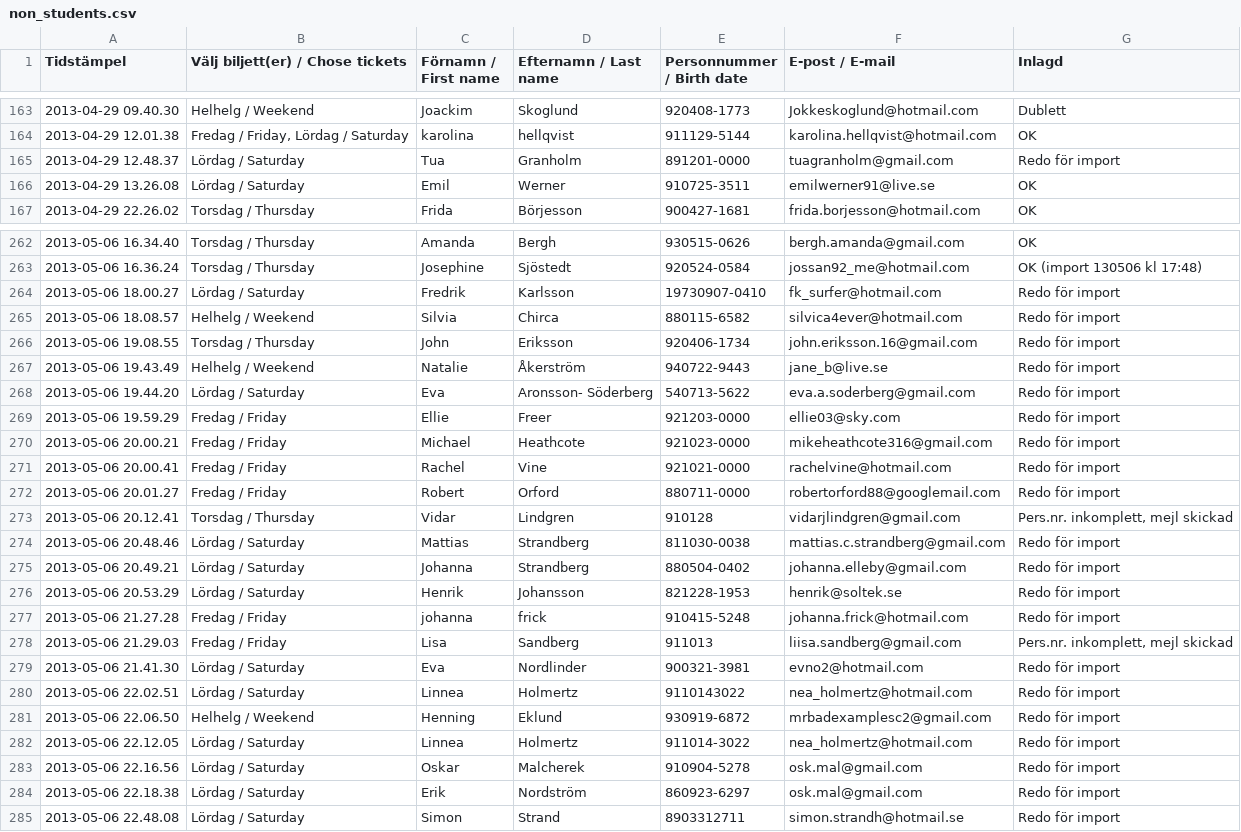
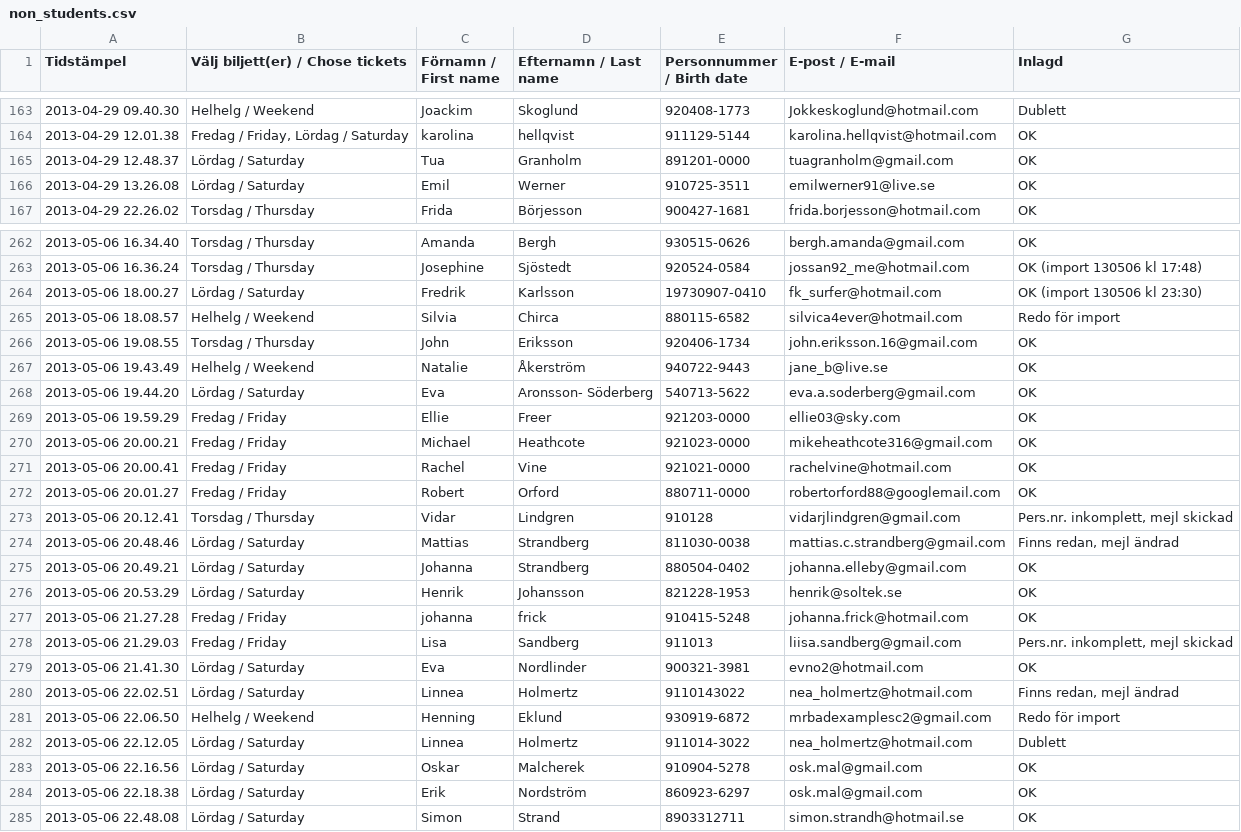
Before and after one commit to LinTek/SOF13, a CSV file: escape-plan/scripts/non_students.csv, drawn as a sheet; only a part is shown, gaps mark what is left out; the diff covers the shown part only.

Commit message:
Non-student import csv

```diff
--- a/escape-plan/scripts/non_students.csv
+++ b/escape-plan/scripts/non_students.csv
@@ -164,3 +164,3 @@ Tidstämpel,Välj biljett(er) / Chose tickets,Förnamn / First name,Efternamn /
 2013-04-29 12.01.38,"Fredag / Friday, Lördag / Saturday",karolina,hellqvist,911129-5144,karolina.hellqvist@hotmail.com,OK
-2013-04-29 12.48.37,Lördag / Saturday,Tua,Granholm,891201-0000,tuagranholm@gmail.com,Redo för import
+2013-04-29 12.48.37,Lördag / Saturday,Tua,Granholm,891201-0000,tuagranholm@gmail.com,OK
 2013-04-29 13.26.08,Lördag / Saturday,Emil,Werner,910725-3511,emilwerner91@live.se,OK
@@ -263,23 +263,23 @@ Tidstämpel,Välj biljett(er) / Chose tickets,Förnamn / First name,Efternamn /
 2013-05-06 16.36.24,Torsdag / Thursday,Josephine,Sjöstedt,920524-0584,jossan92_me@hotmail.com,OK (import 130506 kl 17:48)
-2013-05-06 18.00.27,Lördag / Saturday,Fredrik,Karlsson,19730907-0410,fk_surfer@hotmail.com,Redo för import
+2013-05-06 18.00.27,Lördag / Saturday,Fredrik,Karlsson,19730907-0410,fk_surfer@hotmail.com,OK (import 130506 kl 23:30)
 2013-05-06 18.08.57,Helhelg / Weekend,Silvia,Chirca,880115-6582,silvica4ever@hotmail.com,Redo för import
-2013-05-06 19.08.55,Torsdag / Thursday,John,Eriksson,920406-1734,john.eriksson.16@gmail.com,Redo för import
-2013-05-06 19.43.49,Helhelg / Weekend,Natalie,Åkerström,940722-9443,jane_b@live.se,Redo för import
-2013-05-06 19.44.20,Lördag / Saturday,Eva,Aronsson- Söderberg,540713-5622,eva.a.soderberg@gmail.com,Redo för import
-2013-05-06 19.59.29,Fredag / Friday,Ellie,Freer,921203-0000,ellie03@sky.com,Redo för import
-2013-05-06 20.00.21,Fredag / Friday,Michael,Heathcote,921023-0000,mikeheathcote316@gmail.com,Redo för import
-2013-05-06 20.00.41,Fredag / Friday,Rachel,Vine,921021-0000,rachelvine@hotmail.com,Redo för import
-2013-05-06 20.01.27,Fredag / Friday,Robert,Orford,880711-0000,robertorford88@googlemail.com,Redo för import
+2013-05-06 19.08.55,Torsdag / Thursday,John,Eriksson,920406-1734,john.eriksson.16@gmail.com,OK
+2013-05-06 19.43.49,Helhelg / Weekend,Natalie,Åkerström,940722-9443,jane_b@live.se,OK
+2013-05-06 19.44.20,Lördag / Saturday,Eva,Aronsson- Söderberg,540713-5622,eva.a.soderberg@gmail.com,OK
+2013-05-06 19.59.29,Fredag / Friday,Ellie,Freer,921203-0000,ellie03@sky.com,OK
+2013-05-06 20.00.21,Fredag / Friday,Michael,Heathcote,921023-0000,mikeheathcote316@gmail.com,OK
+2013-05-06 20.00.41,Fredag / Friday,Rachel,Vine,921021-0000,rachelvine@hotmail.com,OK
+2013-05-06 20.01.27,Fredag / Friday,Robert,Orford,880711-0000,robertorford88@googlemail.com,OK
 2013-05-06 20.12.41,Torsdag / Thursday,Vidar,Lindgren,910128,vidarjlindgren@gmail.com,"Pers.nr. inkomplett, mejl skickad"
-2013-05-06 20.48.46,Lördag / Saturday,Mattias,Strandberg,811030-0038,mattias.c.strandberg@gmail.com,Redo för import
-2013-05-06 20.49.21,Lördag / Saturday,Johanna,Strandberg,880504-0402,johanna.elleby@gmail.com,Redo för import
-2013-05-06 20.53.29,Lördag / Saturday,Henrik,Johansson,821228-1953,henrik@soltek.se,Redo för import
-2013-05-06 21.27.28,Fredag / Friday,johanna,frick,910415-5248,johanna.frick@hotmail.com,Redo för import
+2013-05-06 20.48.46,Lördag / Saturday,Mattias,Strandberg,811030-0038,mattias.c.strandberg@gmail.com,"Finns redan, mejl ändrad"
+2013-05-06 20.49.21,Lördag / Saturday,Johanna,Strandberg,880504-0402,johanna.elleby@gmail.com,OK
+2013-05-06 20.53.29,Lördag / Saturday,Henrik,Johansson,821228-1953,henrik@soltek.se,OK
+2013-05-06 21.27.28,Fredag / Friday,johanna,frick,910415-5248,johanna.frick@hotmail.com,OK
 2013-05-06 21.29.03,Fredag / Friday,Lisa,Sandberg,911013,liisa.sandberg@gmail.com,"Pers.nr. inkomplett, mejl skickad"
-2013-05-06 21.41.30,Lördag / Saturday,Eva,Nordlinder,900321-3981,evno2@hotmail.com,Redo för import
-2013-05-06 22.02.51,Lördag / Saturday,Linnea,Holmertz,9110143022,nea_holmertz@hotmail.com,Redo för import
+2013-05-06 21.41.30,Lördag / Saturday,Eva,Nordlinder,900321-3981,evno2@hotmail.com,OK
+2013-05-06 22.02.51,Lördag / Saturday,Linnea,Holmertz,9110143022,nea_holmertz@hotmail.com,"Finns redan, mejl ändrad"
 2013-05-06 22.06.50,Helhelg / Weekend,Henning,Eklund,930919-6872,mrbadexamplesc2@gmail.com,Redo för import
-2013-05-06 22.12.05,Lördag / Saturday,Linnea,Holmertz,911014-3022,nea_holmertz@hotmail.com,Redo för import
-2013-05-06 22.16.56,Lördag / Saturday,Oskar,Malcherek,910904-5278,osk.mal@gmail.com,Redo för import
-2013-05-06 22.18.38,Lördag / Saturday,Erik,Nordström,860923-6297,osk.mal@gmail.com,Redo för import
-2013-05-06 22.48.08,Lördag / Saturday,Simon,Strand,8903312711,simon.strandh@hotmail.se,Redo för import
+2013-05-06 22.12.05,Lördag / Saturday,Linnea,Holmertz,911014-3022,nea_holmertz@hotmail.com,Dublett
+2013-05-06 22.16.56,Lördag / Saturday,Oskar,Malcherek,910904-5278,osk.mal@gmail.com,OK
+2013-05-06 22.18.38,Lördag / Saturday,Erik,Nordström,860923-6297,osk.mal@gmail.com,OK
+2013-05-06 22.48.08,Lördag / Saturday,Simon,Strand,8903312711,simon.strandh@hotmail.se,OK
```
Also changed, not shown: 1 edited cell elsewhere in this file.
